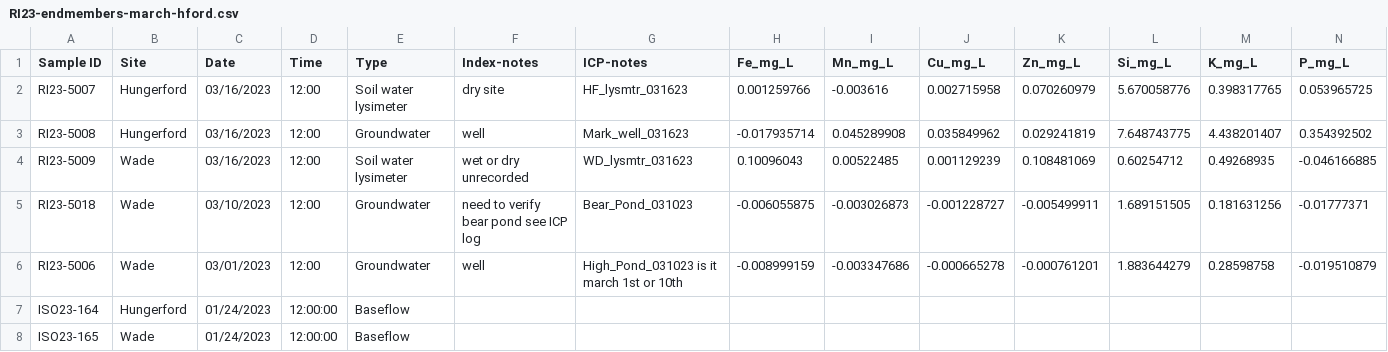
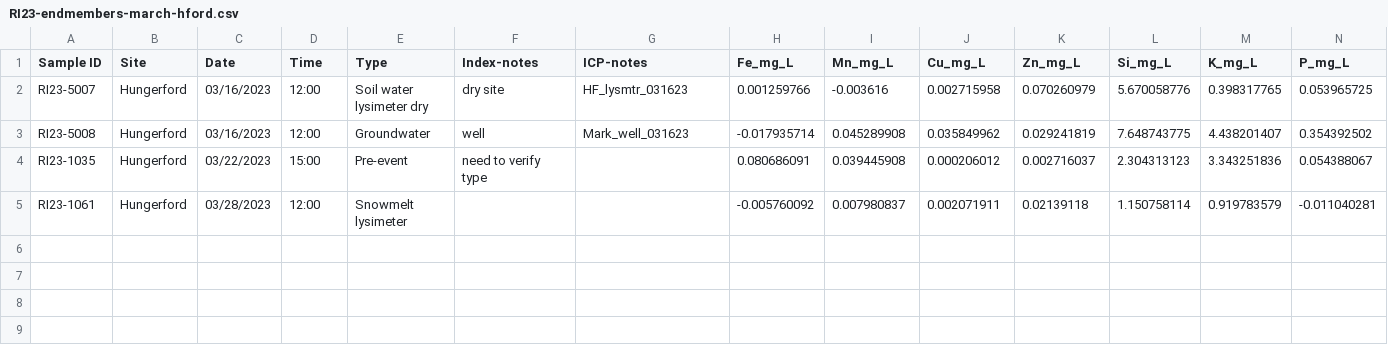
Before and after one commit to MeganEDuffy/EMMA, a CSV file: data/newrnet-chemistry/RI23-endmembers-march-hford.csv, drawn as a sheet; only a part is shown; removed rows and columns are numbered as before the commit, all else as after; rows hold the shown columns only; the diff names each change by its address in the sheet, - before the commit and + after, or states it on an @@ line.

Commit message:
calc residuals for hford ri23 feb emma

```diff
--- a/data/newrnet-chemistry/RI23-endmembers-march-hford.csv
+++ b/data/newrnet-chemistry/RI23-endmembers-march-hford.csv
-E2 (Type): Soil water lysimeter
+E2 (Type): Soil water lysimeter dry
-row 4: RI23-5009 | Wade | 03/16/2023 | 12:00 | Soil water lysimeter | wet or dry unrecorded | WD_lysmtr_031623 | 0.10096043 | 0.00522485 | 0.001129239 | 0.108481069 | 0.60254712 | 0.49268935 | -0.046166885
-row 5: RI23-5018 | Wade | 03/10/2023 | 12:00 | Groundwater | need to verify bear pond see ICP log | Bear_Pond_031023 | -0.006055875 | -0.003026873 | -0.001228727 | -0.005499911 | 1.689151505 | 0.181631256 | -0.01777371
-row 6: RI23-5006 | Wade | 03/01/2023 | 12:00 | Groundwater | well | High_Pond_031023 is it march 1st or 10th | -0.008999159 | -0.003347686 | -0.000665278 | -0.000761201 | 1.883644279 | 0.28598758 | -0.019510879
-row 7: ISO23-164 | Hungerford | 01/24/2023 | 12:00:00 | Baseflow
-row 8: ISO23-165 | Wade | 01/24/2023 | 12:00:00 | Baseflow
+row 4: RI23-1035 | Hungerford | 03/22/2023 | 15:00 | Pre-event | need to verify type |  | 0.080686091 | 0.039445908 | 0.000206012 | 0.002716037 | 2.304313123 | 3.343251836 | 0.054388067
+row 5: RI23-1061 | Hungerford | 03/28/2023 | 12:00 | Snowmelt lysimeter |  |  | -0.005760092 | 0.007980837 | 0.002071911 | 0.02139118 | 1.150758114 | 0.919783579 | -0.011040281
```
Also changed, not shown: data/newrnet-chemistry/RI23-endmembers-april-hford.csv, data/newrnet-chemistry/RI23-endmembers-february-hford.csv, 6 other files.
